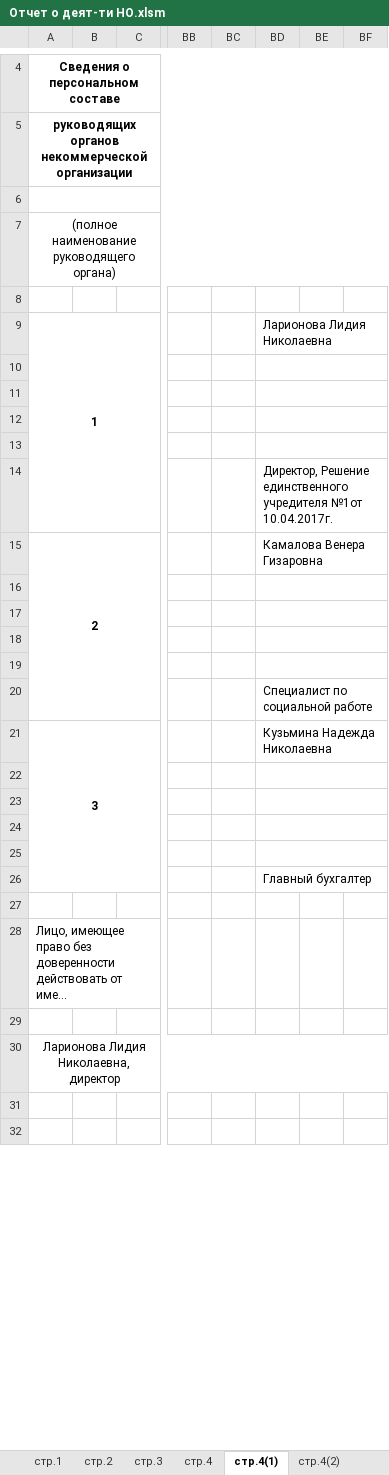
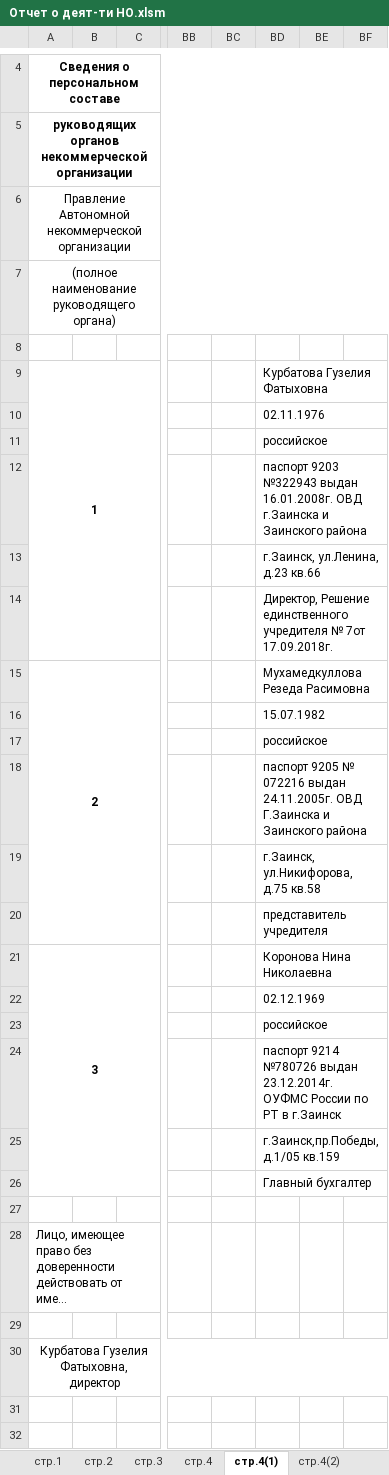
Before and after one commit to osbuktp/vue-shatlik, an Excel workbook: documents/Отчет о деят-ти НО.xlsm, sheet стр.4(1), drawn as a sheet; only a part is shown, gaps mark what is left out; long unchanged cells end in …; values as stored, in another font and other column widths than the file's, no borders; the diff names each change by its address in the sheet, - before the commit and + after, or states it on an @@ line.

```diff
--- a/documents/Отчет о деят-ти НО.xlsm (sheet стр.4(1))
+++ b/documents/Отчет о деят-ти НО.xlsm (sheet стр.4(1))
-A6: (empty)
+A6: Правление Автономной некоммерческой организации
-BD9: Ларионова Лидия Николаевна
+BD9: Курбатова Гузелия Фатыховна
-BD10: (empty)
+BD10: 02.11.1976
-BD11: (empty)
+BD11: российское
-BD12: (empty)
+BD12: паспорт 9203 №322943 выдан 16.01.2008г. ОВД г.Заинска и Заинского района
-BD13: (empty)
+BD13: г.Заинск, ул.Ленина, д.23 кв.66
-BD14: …единственного учредителя №1от 10.04.2017г.
+BD14: …единственного учредителя № 7от 17.09.2018г.
-BD15: Камалова Венера Гизаровна
+BD15: Мухамедкуллова Резеда Расимовна
-BD16: (empty)
+BD16: 15.07.1982
-BD17: (empty)
+BD17: российское
-BD18: (empty)
+BD18: паспорт 9205 № 072216 выдан 24.11.2005г. ОВД Г.Заинска и Заинского района
-BD19: (empty)
+BD19: г.Заинск, ул.Никифорова, д.75 кв.58
-BD20: Специалист по социальной работе
+BD20: представитель учредителя
-BD21: Кузьмина Надежда Николаевна
+BD21: Коронова Нина Николаевна
-BD22: (empty)
+BD22: 02.12.1969
-BD23: (empty)
+BD23: российское
-BD24: (empty)
+BD24: паспорт 9214 №780726 выдан 23.12.2014г. ОУФМС России по РТ в г.Заинск
-BD25: (empty)
+BD25: г.Заинск,пр.Победы, д.1/05 кв.159
-A30: Ларионова Лидия Николаевна, директор
+A30: Курбатова Гузелия Фатыховна, директор
```
Also changed, not shown: sheet стр.4, sheet стр.4(2), sheet стр.3, sheet стр.2, sheet стр.1, documents/Отчет о расход.дс.xlsm.
